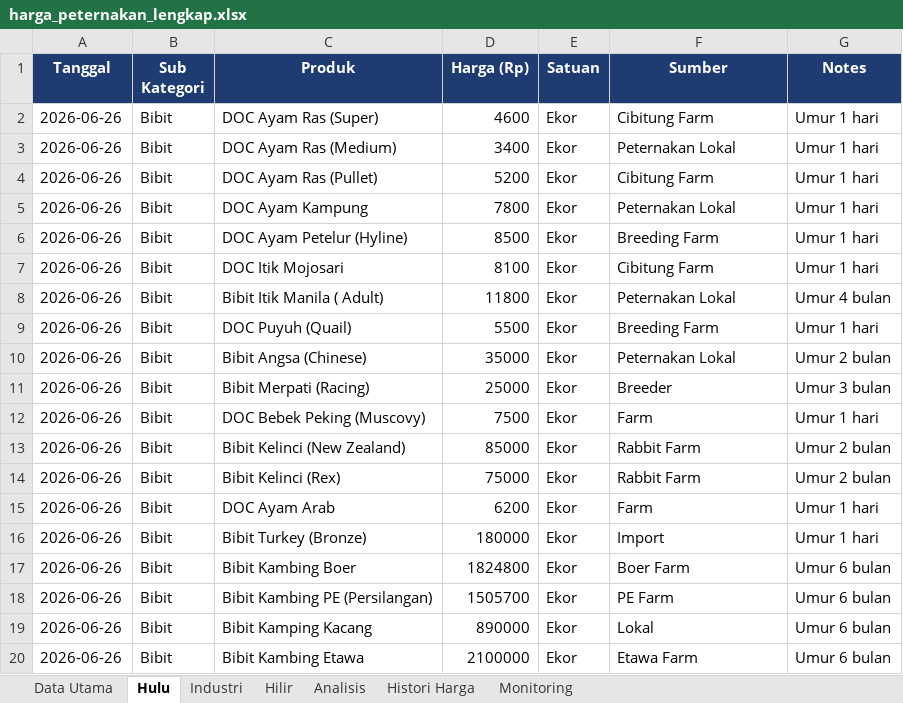
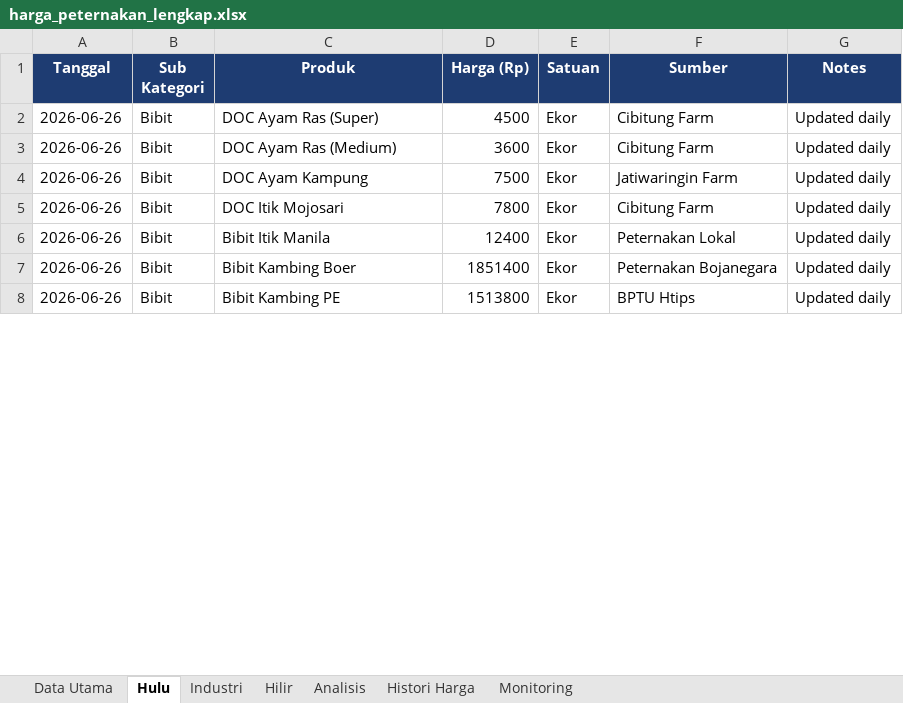
Before and after one commit to adiorany3/sembako-dashboard, an Excel workbook: harga_peternakan_lengkap.xlsx, sheet Hulu, drawn as a sheet; only a part is shown; values as stored, in another font and other column widths than the file's, no borders; removed rows and columns are numbered as before the commit, all else as after; the diff covers the shown part only; the diff names each change by its address in the sheet, - before the commit and + after, or states it on an @@ line.

```diff
--- a/harga_peternakan_lengkap.xlsx (sheet Hulu)
+++ b/harga_peternakan_lengkap.xlsx (sheet Hulu)
-D2 (Harga (Rp)): 4600
+D2 (Harga (Rp)): 4500
-G2:G3 (Notes): Umur 1 hari
+G2:G3 (Notes): Updated daily
-D3 (Harga (Rp)): 3400
+D3 (Harga (Rp)): 3600
-F3 (Sumber): Peternakan Lokal
+F3 (Sumber): Cibitung Farm
-row 4: 2026-06-26 | Bibit | DOC Ayam Ras (Pullet) | 5200 | Ekor | Cibitung Farm | Umur 1 hari
-D4 (Harga (Rp)): 7800
+D4 (Harga (Rp)): 7500
-F4 (Sumber): Peternakan Lokal
+F4 (Sumber): Jatiwaringin Farm
-G4 (Notes): Umur 1 hari
+G4 (Notes): Updated daily
-row 6: 2026-06-26 | Bibit | DOC Ayam Petelur (Hyline) | 8500 | Ekor | Breeding Farm | Umur 1 hari
-D5 (Harga (Rp)): 8100
+D5 (Harga (Rp)): 7800
-G5 (Notes): Umur 1 hari
+G5 (Notes): Updated daily
-C6 (Produk): Bibit Itik Manila ( Adult)
+C6 (Produk): Bibit Itik Manila
-D6 (Harga (Rp)): 11800
+D6 (Harga (Rp)): 12400
-G6 (Notes): Umur 4 bulan
+G6 (Notes): Updated daily
-row 9: 2026-06-26 | Bibit | DOC Puyuh (Quail) | 5500 | Ekor | Breeding Farm | Umur 1 hari
-row 10: 2026-06-26 | Bibit | Bibit Angsa (Chinese) | 35000 | Ekor | Peternakan Lokal | Umur 2 bulan
-row 11: 2026-06-26 | Bibit | Bibit Merpati (Racing) | 25000 | Ekor | Breeder | Umur 3 bulan
-row 12: 2026-06-26 | Bibit | DOC Bebek Peking (Muscovy) | 7500 | Ekor | Farm | Umur 1 hari
-row 13: 2026-06-26 | Bibit | Bibit Kelinci (New Zealand) | 85000 | Ekor | Rabbit Farm | Umur 2 bulan
-row 14: 2026-06-26 | Bibit | Bibit Kelinci (Rex) | 75000 | Ekor | Rabbit Farm | Umur 2 bulan
-row 15: 2026-06-26 | Bibit | DOC Ayam Arab | 6200 | Ekor | Farm | Umur 1 hari
-row 16: 2026-06-26 | Bibit | Bibit Turkey (Bronze) | 180000 | Ekor | Import | Umur 1 hari
-D7 (Harga (Rp)): 1824800
+D7 (Harga (Rp)): 1851400
-F7 (Sumber): Boer Farm
+F7 (Sumber): Peternakan Bojanegara
-G7 (Notes): Umur 6 bulan
+G7 (Notes): Updated daily
-row 18: 2026-06-26 | Bibit | Bibit Kambing PE (Persilangan) | 1505700 | Ekor | PE Farm | Umur 6 bulan
-row 19: 2026-06-26 | Bibit | Bibit Kamping Kacang | 890000 | Ekor | Lokal | Umur 6 bulan
-C8 (Produk): Bibit Kambing Etawa
+C8 (Produk): Bibit Kambing PE
-D8 (Harga (Rp)): 2100000
+D8 (Harga (Rp)): 1513800
-F8 (Sumber): Etawa Farm
+F8 (Sumber): BPTU Htips
-G8 (Notes): Umur 6 bulan
+G8 (Notes): Updated daily
```
Also changed, not shown: 22 added rows, 47 removed rows and 13 edited cells elsewhere in this sheet, sheet Data Utama, sheet Industri, sheet Hilir, crypto_monitor.xlsx, harga_sembako.xlsx, 3 other files.
